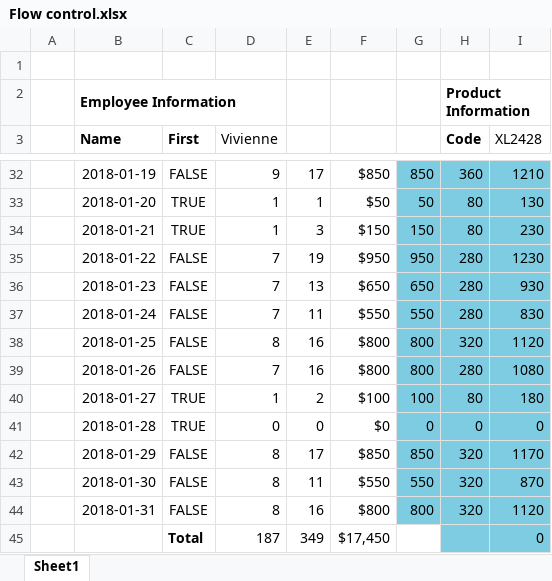
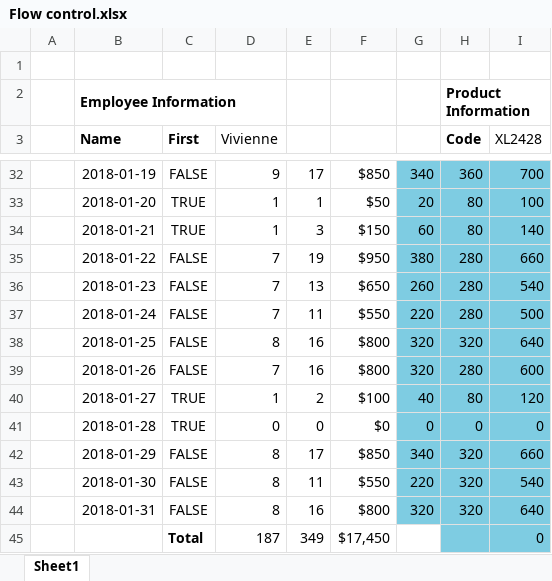
Before and after one commit to Ashleshk/DataScience-DataCamp-Exercises, an Excel workbook: Data Analysis in SpreadSheets/Flow control.xlsx, sheet Sheet1, drawn as a sheet; only a part is shown, gaps mark what is left out; values as stored, in another font and other column widths than the file's, no borders; charts and pictures not drawn; the diff covers the shown part only; the diff names each change by its address in the sheet, - before the commit and + after, or states it on an @@ line.

```diff
--- a/Data Analysis in SpreadSheets/Flow control.xlsx (sheet Sheet1)
+++ b/Data Analysis in SpreadSheets/Flow control.xlsx (sheet Sheet1)
-G32: 850
+G32: 340
-I32 (XL2428): 1210
+I32 (XL2428): 700
-G33: 50
+G33: 20
-I33 (XL2428): 130
+I33 (XL2428): 100
-G34: 150
+G34: 60
-I34 (XL2428): 230
+I34 (XL2428): 140
-G35: 950
+G35: 380
-I35 (XL2428): 1230
+I35 (XL2428): 660
-G36: 650
+G36: 260
-I36 (XL2428): 930
+I36 (XL2428): 540
-G37: 550
+G37: 220
-I37 (XL2428): 830
+I37 (XL2428): 500
-G38:G39: 800
+G38:G39: 320
-I38 (XL2428): 1120
+I38 (XL2428): 640
-I39 (XL2428): 1080
+I39 (XL2428): 600
-G40: 100
+G40: 40
-I40 (XL2428): 180
+I40 (XL2428): 120
-G42: 850
+G42: 340
-I42 (XL2428): 1170
+I42 (XL2428): 660
-G43: 550
+G43: 220
-I43 (XL2428): 870
+I43 (XL2428): 540
-G44: 800
+G44: 320
-I44 (XL2428): 1120
+I44 (XL2428): 640
```
Also changed, not shown: 34 edited cells elsewhere in this sheet, formulas that keep their value.
